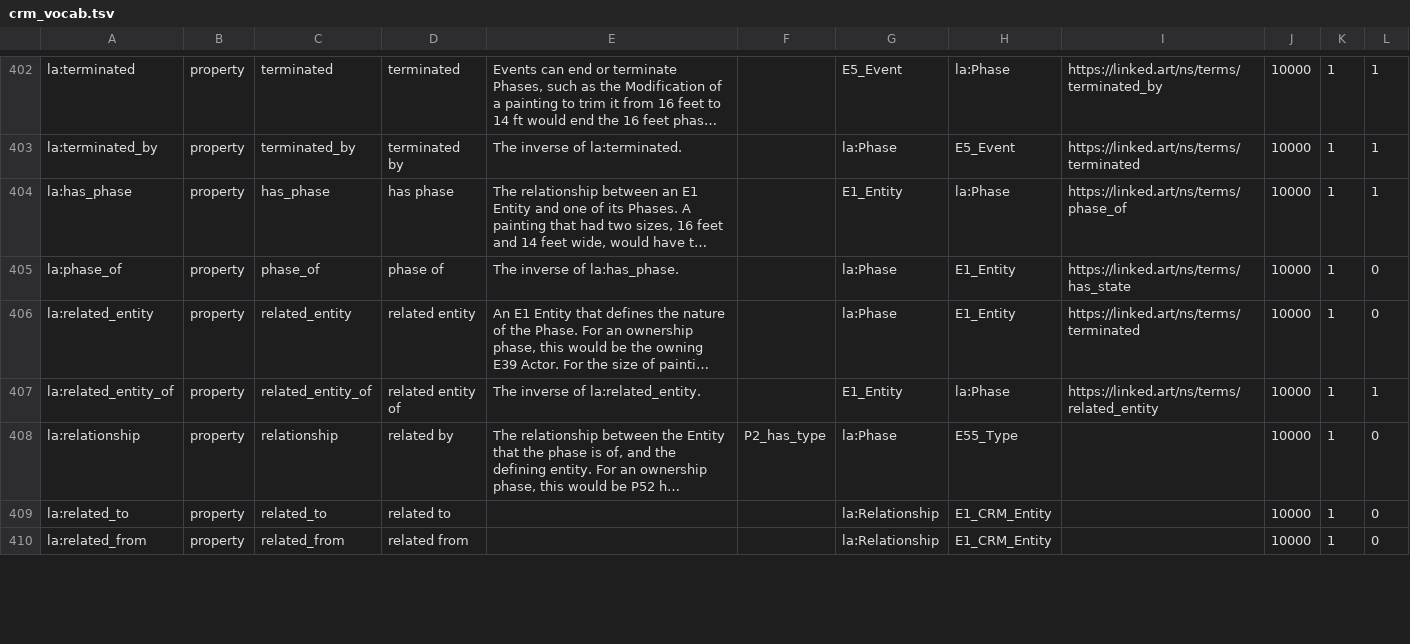
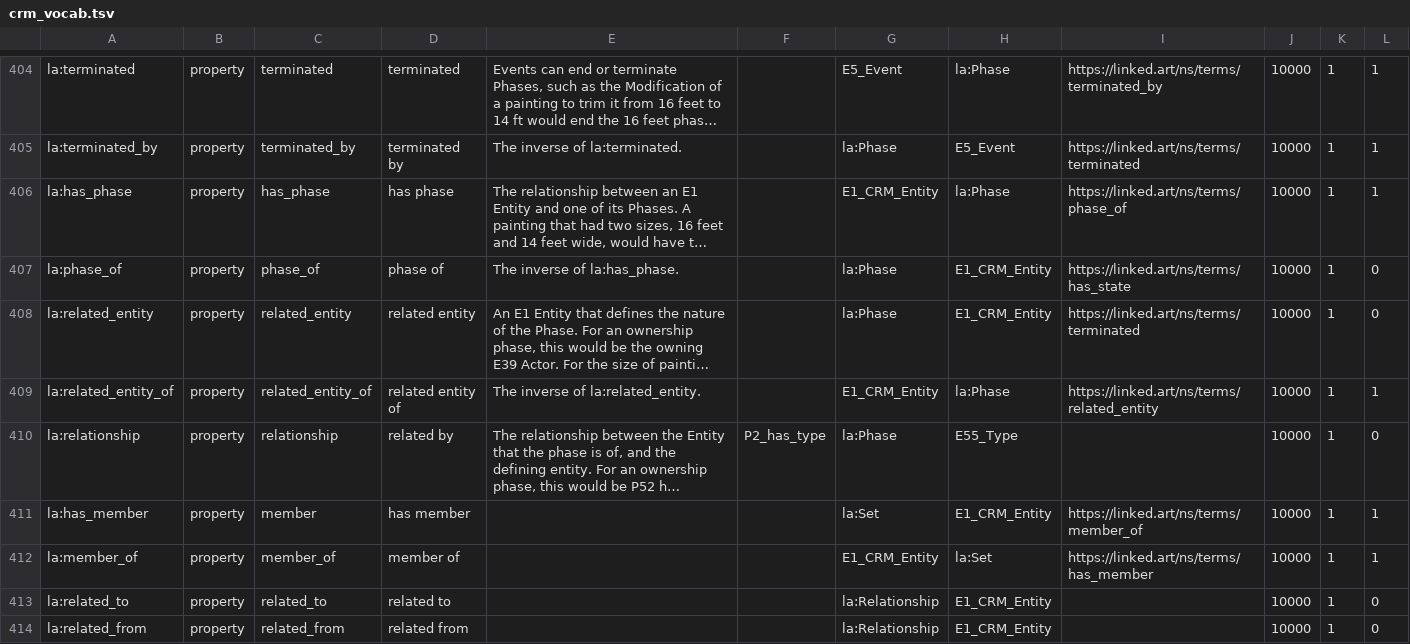
Before and after one commit to thegetty/crom, a TSV file: cromulent/data/crm_vocab.tsv, drawn as a sheet; only a part is shown, gaps mark what is left out; long unchanged cells end in …; addresses are those after the commit; the diff covers the shown part only; the diff names each change by its address in the sheet, - before the commit and + after, or states it on an @@ line.

Commit message:
Add Set, remove Aggregation, fix E1_CRM_Entity refs, add header

```diff
--- a/cromulent/data/crm_vocab.tsv
+++ b/cromulent/data/crm_vocab.tsv
-G406: E1_Entity
+G406: E1_CRM_Entity
-H407:H408: E1_Entity
+H407:H408: E1_CRM_Entity
-G409: E1_Entity
+G409: E1_CRM_Entity
+row 411: la:has_member | property | member | has member |  |  | la:Set | E1_CRM_Entity | https://linked.art/ns/terms/member_of | 10000 | 1 | 1
+row 412: la:member_of | property | member_of | member of |  |  | E1_CRM_Entity | la:Set | https://linked.art/ns/terms/has_member | 10000 | 1 | 1
```
Also changed, not shown: 3 added rows, 4 removed rows and 12 edited cells elsewhere in this file, 11 other files.
